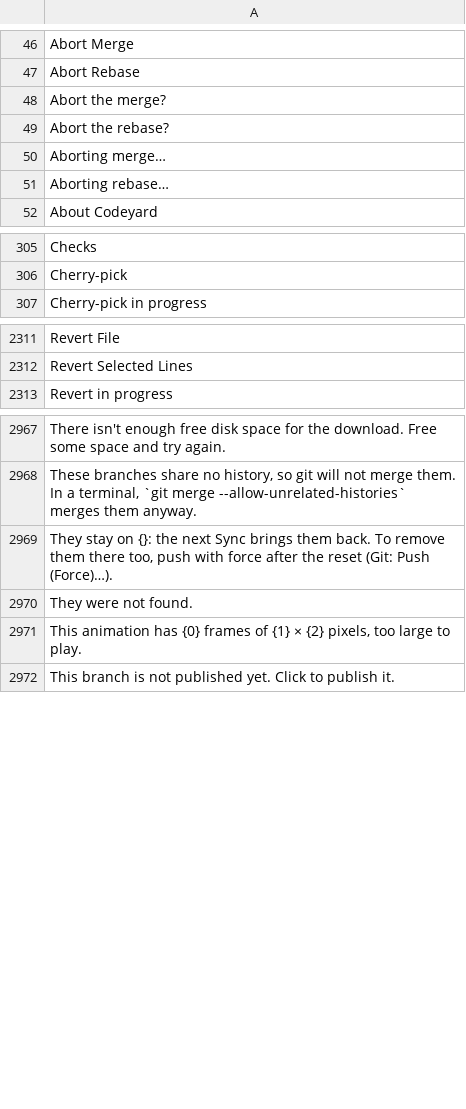
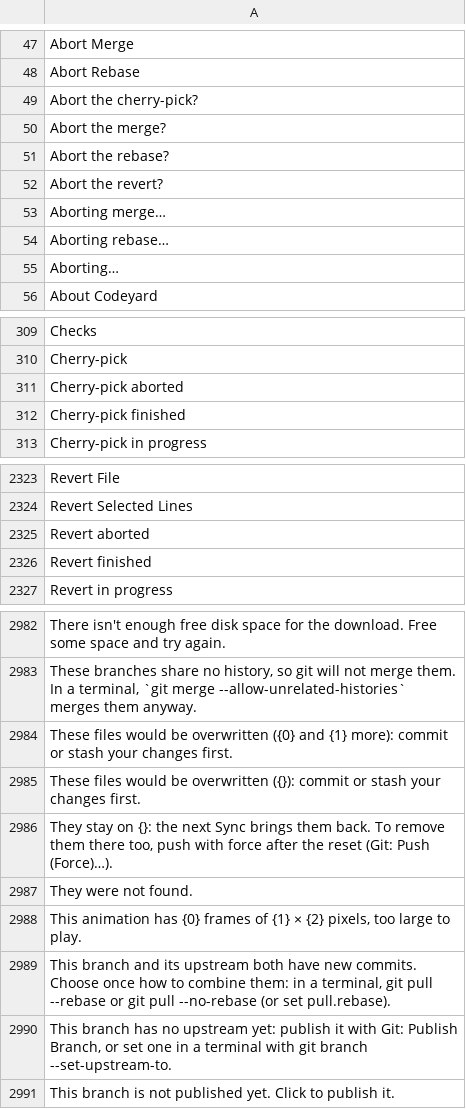
Before and after one commit to doancan/codeyard, a TSV file: crates/app/locales/template.tsv, drawn as a sheet; only a part is shown, gaps mark what is left out; the diff covers the shown part only; the diff names each change by its address in the sheet, - before the commit and + after, or states it on an @@ line.

```diff
--- a/crates/app/locales/template.tsv
+++ b/crates/app/locales/template.tsv
+row 49: Abort the cherry-pick?
+row 52: Abort the revert?
+row 55: Aborting…
+row 311: Cherry-pick aborted
+row 312: Cherry-pick finished
+row 2325: Revert aborted
+row 2326: Revert finished
+row 2984: These files would be overwritten ({0} and {1} more): commit or stash your changes first.
+row 2985: These files would be overwritten ({}): commit or stash your changes first.
+row 2989: This branch and its upstream both have new commits. Choose once how to combine them: in a terminal, git pull --rebase or git pull --no-rebase (or set pull.rebase).
+row 2990: This branch has no upstream yet: publish it with Git: Publish Branch, or set one in a terminal with git branch --set-upstream-to.
```
Also changed, not shown: 9 added rows elsewhere in this file, crates/app/locales/tr.tsv, 14 other files.
